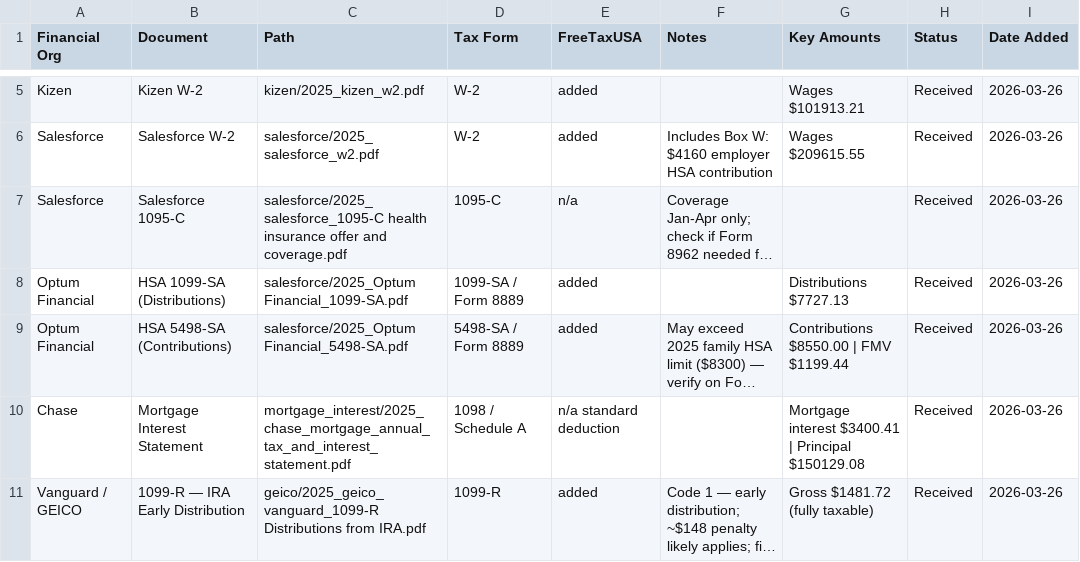
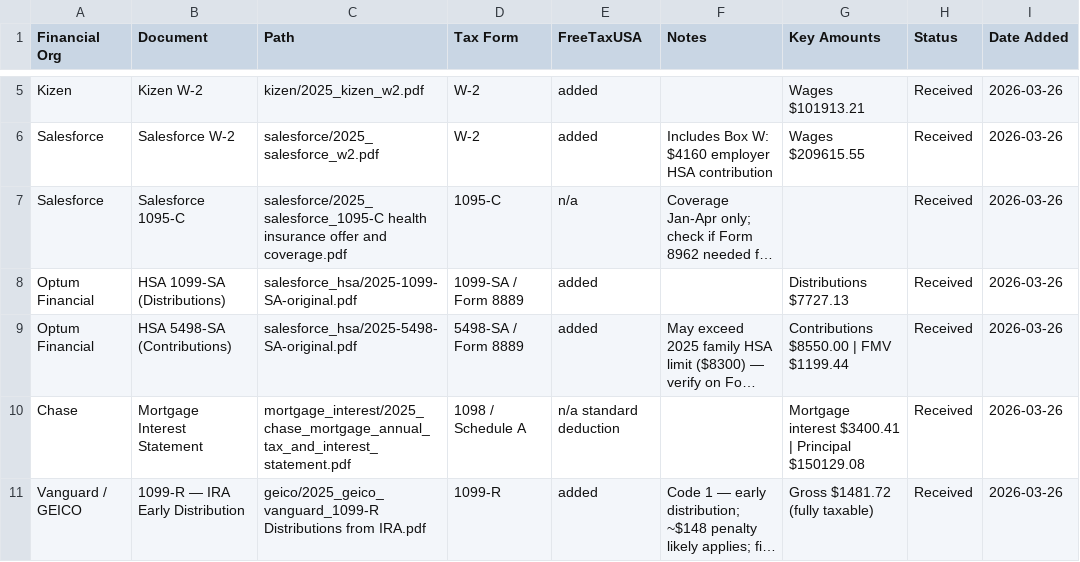
Before and after one commit to josephflu/fluckiger-taxes, a CSV file: taxes/2025/Taxdocs_2025_Doc_Inventory.csv, drawn as a sheet; only a part is shown, gaps mark what is left out; long unchanged cells end in …; the diff names each change by its address in the sheet, - before the commit and + after, or states it on an @@ line.

```diff
--- a/taxes/2025/Taxdocs_2025_Doc_Inventory.csv
+++ b/taxes/2025/Taxdocs_2025_Doc_Inventory.csv
-C8 (Path): salesforce/2025_Optum Financial_1099-SA.pdf
+C8 (Path): salesforce_hsa/2025-1099-SA-original.pdf
-C9 (Path): salesforce/2025_Optum Financial_5498-SA.pdf
+C9 (Path): salesforce_hsa/2025-5498-SA-original.pdf
```
Also changed, not shown: 8 other files.
